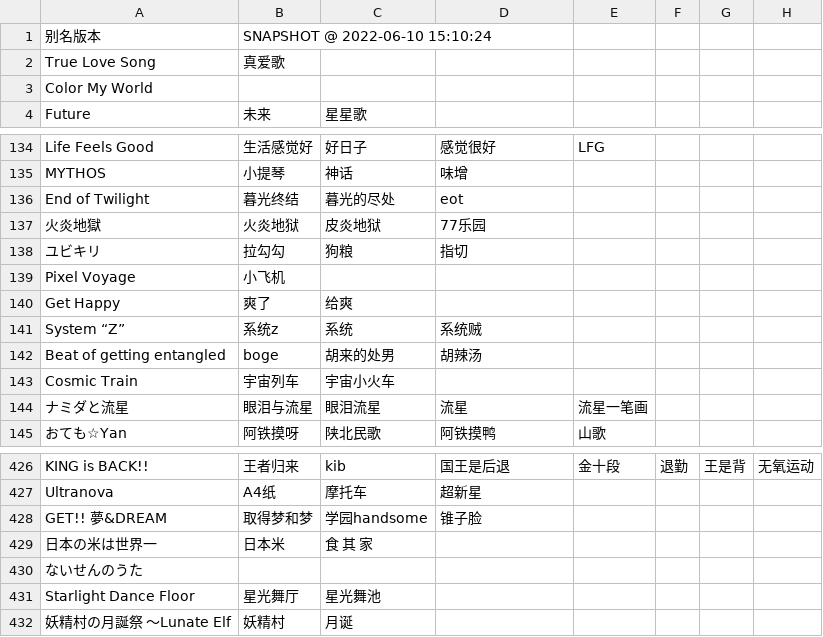
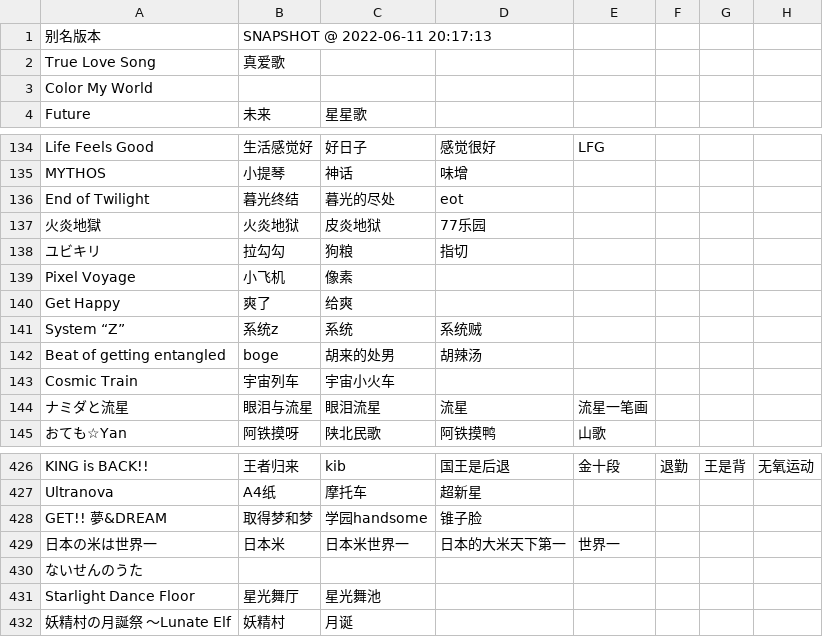
Before and after one commit to Skimige/Akiha-Assets, a TSV file: data/maimai/aliases.tsv, drawn as a sheet; only a part is shown, gaps mark what is left out; the diff names each change by its address in the sheet, - before the commit and + after, or states it on an @@ line.

Commit message:
Update data

```diff
--- a/data/maimai/aliases.tsv
+++ b/data/maimai/aliases.tsv
-B1: SNAPSHOT @ 2022-06-10 15:10:24
+B1: SNAPSHOT @ 2022-06-11 20:17:13
-C139: (empty)
+C139: 像素
-C429: 食 其 家
+C429: 日本米世界一
-D429: (empty)
+D429: 日本的大米天下第一
-E429: (empty)
+E429: 世界一
```
